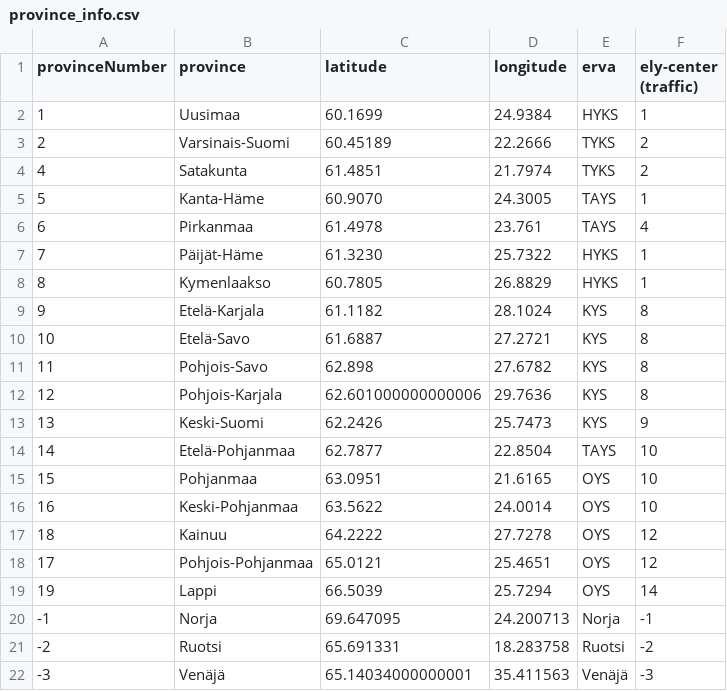
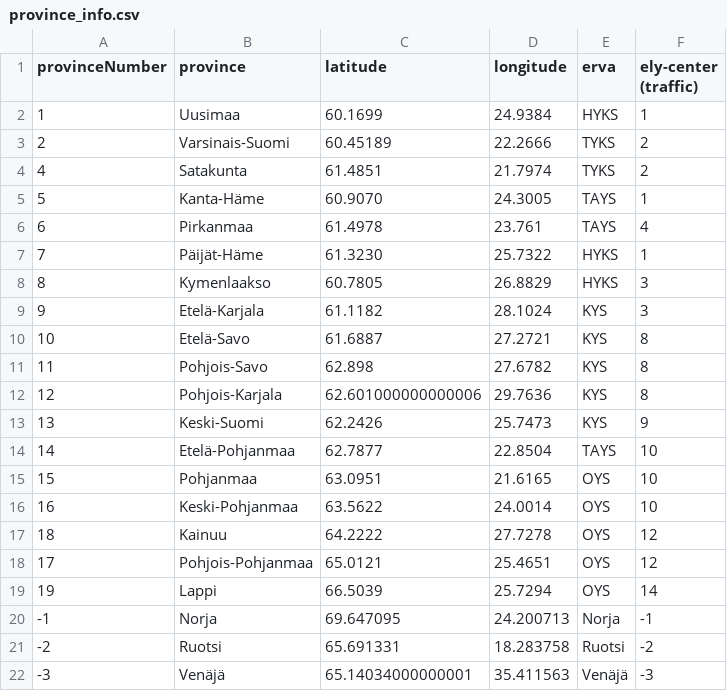
Before and after one commit to FINCoVID19/fin-traffic-data-fork, a CSV file: fin_traffic_data/data/province_info.csv, drawn as a sheet.

Commit message:
iUpdate raw data fetching

```diff
--- a/fin_traffic_data/data/province_info.csv
+++ b/fin_traffic_data/data/province_info.csv
@@ -7,4 +7,4 @@ provinceNumber,province,latitude,longitude,erva,ely-center (traffic)
 7,Päijät-Häme,61.3230,25.7322,HYKS,1
-8,Kymenlaakso,60.7805,26.8829,HYKS,1
-9,Etelä-Karjala,61.1182,28.1024,KYS,8
+8,Kymenlaakso,60.7805,26.8829,HYKS,3
+9,Etelä-Karjala,61.1182,28.1024,KYS,3
 10,Etelä-Savo,61.6887,27.2721,KYS,8
```
Also changed, not shown: 2 other files.
